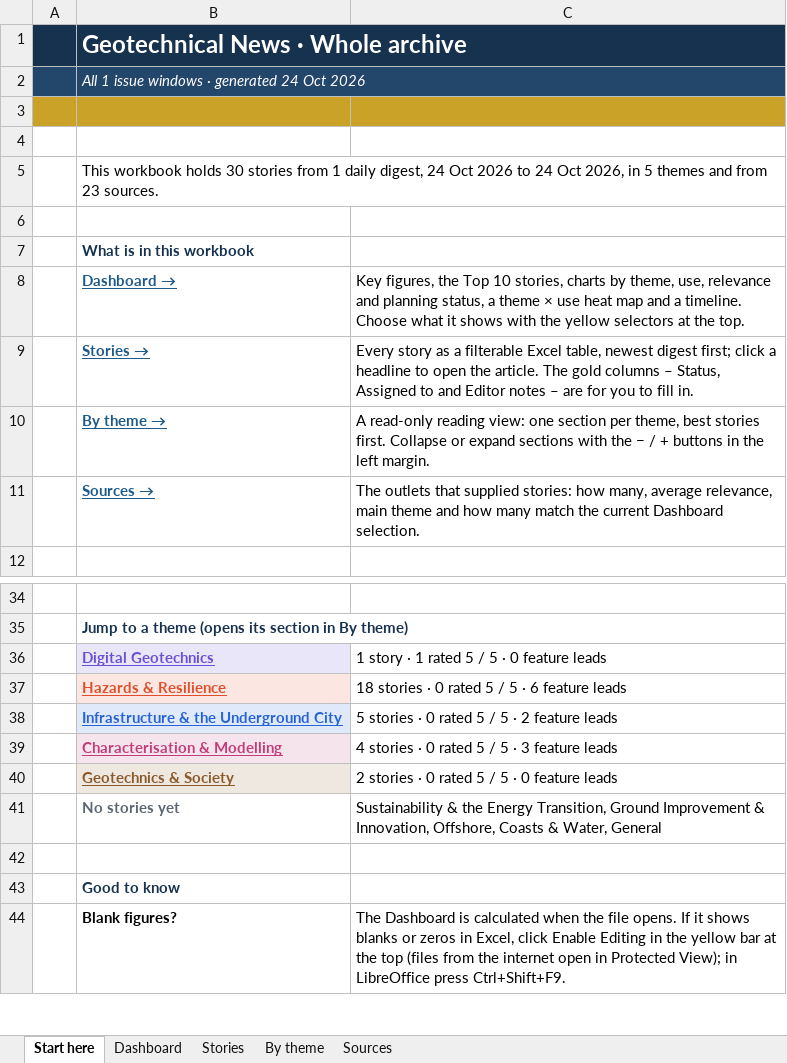
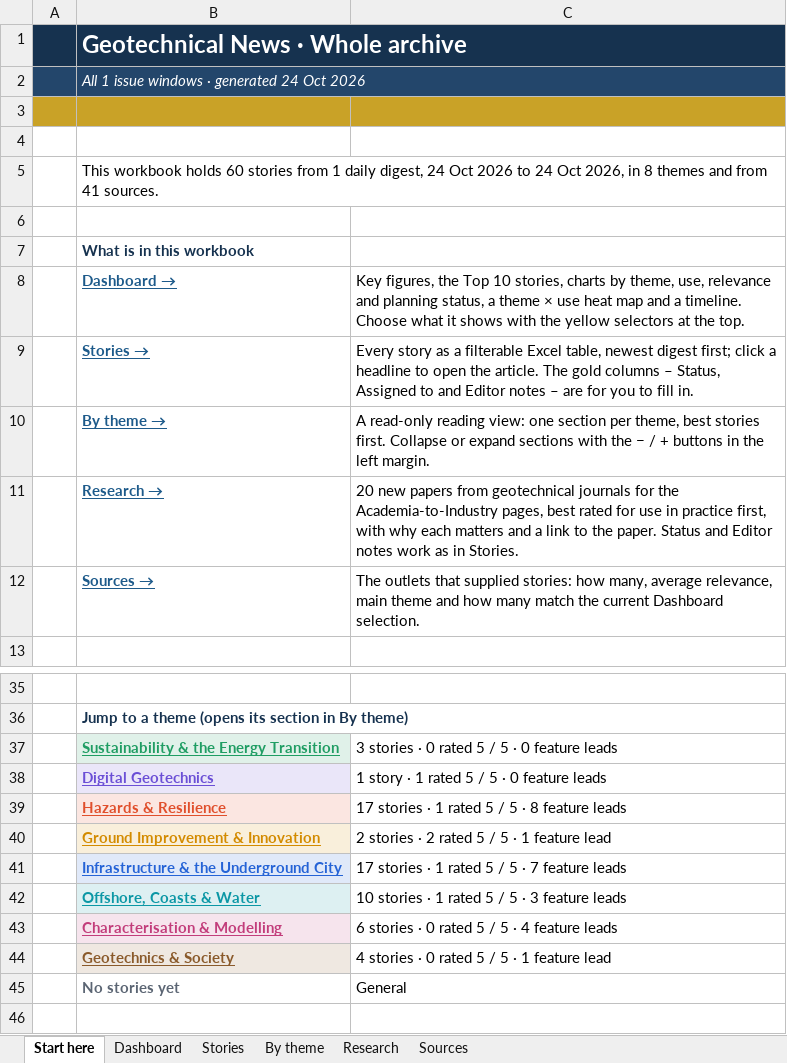
Before and after one commit to monabadr12/geotech-news, an Excel workbook: docs/exports/geotech-news-archive.xlsx, sheet Start here, drawn as a sheet; only a part is shown, gaps mark what is left out; the shorter side is filled out with more unchanged rows; values as stored, in another font and other column widths than the file's, no borders; addresses are those after the commit; the diff names each change by its address in the sheet, - before the commit and + after, or states it on an @@ line.

Commit message:
Digest 2026-10-24

```diff
--- a/docs/exports/geotech-news-archive.xlsx (sheet Start here)
+++ b/docs/exports/geotech-news-archive.xlsx (sheet Start here)
+sheet tab: Research
-B5: …workbook holds 30 stories from 1 daily digest, 24 Oct 2026 to 24 Oct 2026, in 5 themes and from 23 sources.
+B5: …workbook holds 60 stories from 1 daily digest, 24 Oct 2026 to 24 Oct 2026, in 8 themes and from 41 sources.
+row 11:  | Research → | 20 new papers from geotechnical journals for the Academia-to-Industry pages, best rated for use in practice first, with why each matters and a link to the paper. Status and Editor notes work as in Stories.
+row 37:  | Sustainability & the Energy Transition | 3 stories · 0 rated 5 / 5 · 0 feature leads
-C39: 18 stories · 0 rated 5 / 5 · 6 feature leads
+C39: 17 stories · 1 rated 5 / 5 · 8 feature leads
+row 40:  | Ground Improvement & Innovation | 2 stories · 2 rated 5 / 5 · 1 feature lead
-C41: 5 stories · 0 rated 5 / 5 · 2 feature leads
+C41: 17 stories · 1 rated 5 / 5 · 7 feature leads
+row 42:  | Offshore, Coasts & Water | 10 stories · 1 rated 5 / 5 · 3 feature leads
-C43: 4 stories · 0 rated 5 / 5 · 3 feature leads
+C43: 6 stories · 0 rated 5 / 5 · 4 feature leads
-C44: 2 stories · 0 rated 5 / 5 · 0 feature leads
+C44: 4 stories · 0 rated 5 / 5 · 1 feature lead
-C45: Sustainability & the Energy Transition, Ground Improvement & Innovation, Offshore, Coasts & Water, General
+C45: General
```
Also changed, not shown: sheet Stories, sheet By theme, sheet Sources, sheet Dashboard, hidden cells, docs/exports/2026-Q4.xlsx, 13 other files.
